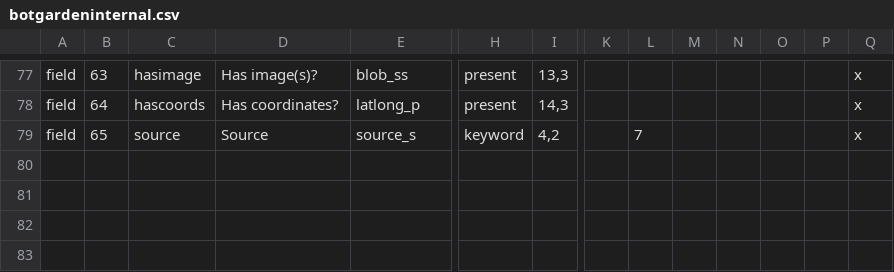
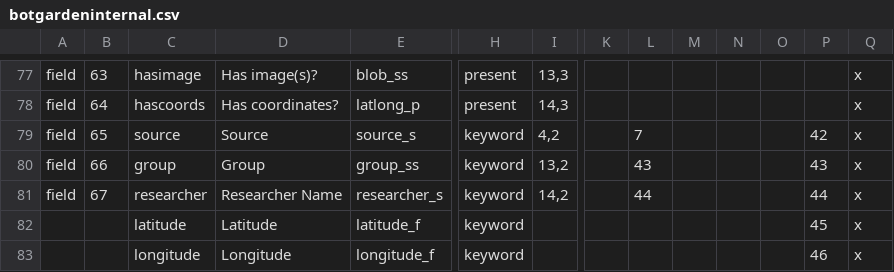
Before and after one commit to cspace-deployment/django_example_config, a CSV file: botgarden/config/botgardeninternal.csv, drawn as a sheet; only a part is shown, gaps mark what is left out; rows hold the shown columns only; the diff names each change by its address in the sheet, - before the commit and + after, or states it on an @@ line.

Commit message:
UCBG-470: internal portal layout changes to add new fields

```diff
--- a/botgarden/config/botgardeninternal.csv
+++ b/botgarden/config/botgardeninternal.csv
-P79: (empty)
+P79: 42
+row 80: field | 66 | group | Group | group_ss | keyword | 13,2 |  | 43 |  |  |  | 43 | x
+row 81: field | 67 | researcher | Researcher Name | researcher_s | keyword | 14,2 |  | 44 |  |  |  | 44 | x
+row 82:  |  | latitude | Latitude | latitude_f | keyword |  |  |  |  |  |  | 45 | x
+row 83:  |  | longitude | Longitude | longitude_f | keyword |  |  |  |  |  |  | 46 | x
```
